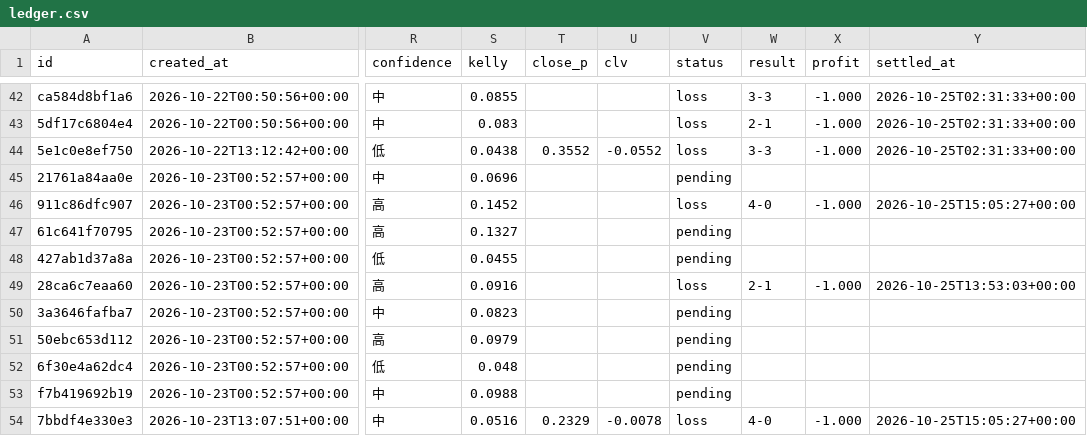
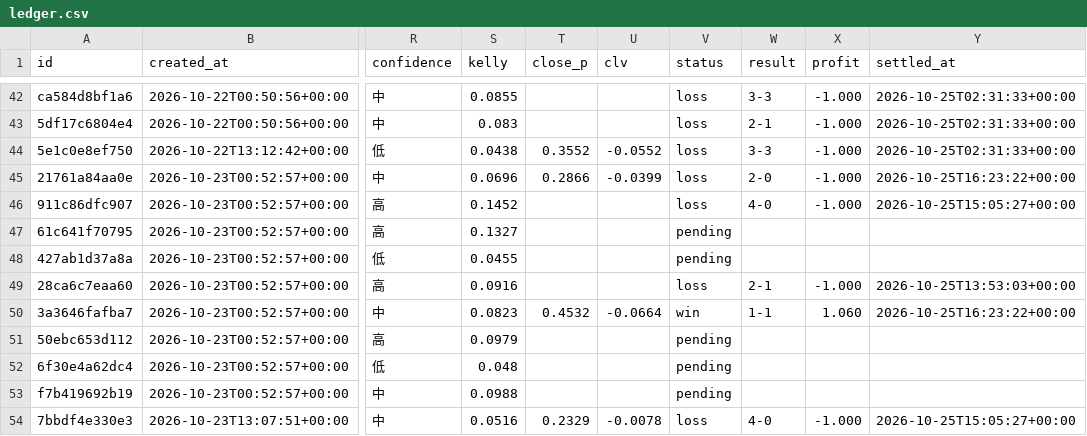
Before and after one commit to panchiyu1-cloud/sports-analyzer, a CSV file: data/ledger.csv, drawn as a sheet; only a part is shown, gaps mark what is left out; the diff names each change by its address in the sheet, - before the commit and + after, or states it on an @@ line.

```diff
--- a/data/ledger.csv
+++ b/data/ledger.csv
-T45 (close_p): (empty)
+T45 (close_p): 0.2866
-U45 (clv): (empty)
+U45 (clv): -0.0399
-V45 (status): pending
+V45 (status): loss
-W45 (result): (empty)
+W45 (result): 2-0
-X45 (profit): (empty)
+X45 (profit): -1.000
-Y45 (settled_at): (empty)
+Y45 (settled_at): 2026-10-25T16:23:22+00:00
-T50 (close_p): (empty)
+T50 (close_p): 0.4532
-U50 (clv): (empty)
+U50 (clv): -0.0664
-V50 (status): pending
+V50 (status): win
-W50 (result): (empty)
+W50 (result): 1-1
-X50 (profit): (empty)
+X50 (profit): 1.060
-Y50 (settled_at): (empty)
+Y50 (settled_at): 2026-10-25T16:23:22+00:00
```
Also changed, not shown: data/reviews/football.csv, 10 other files.
